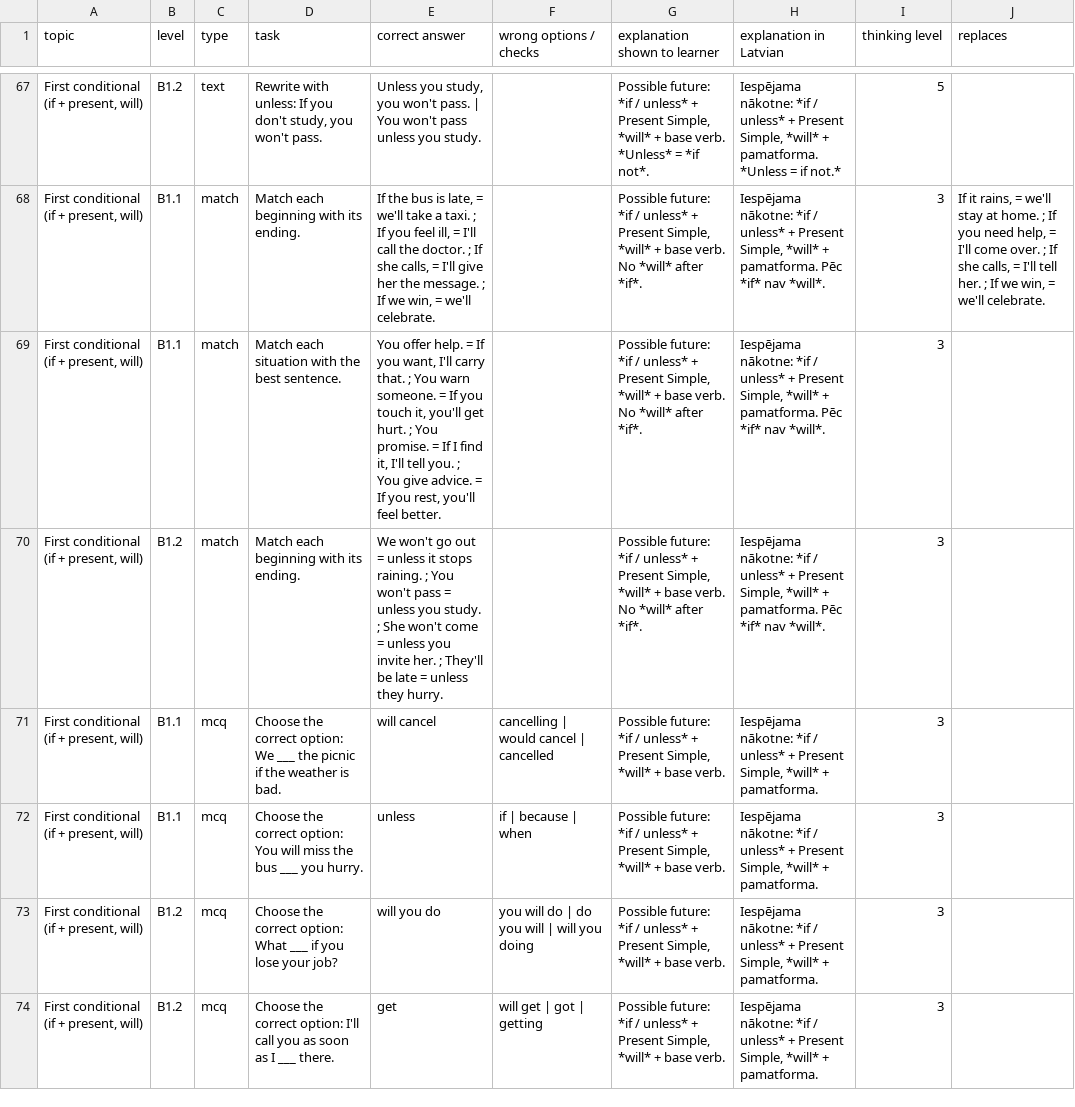
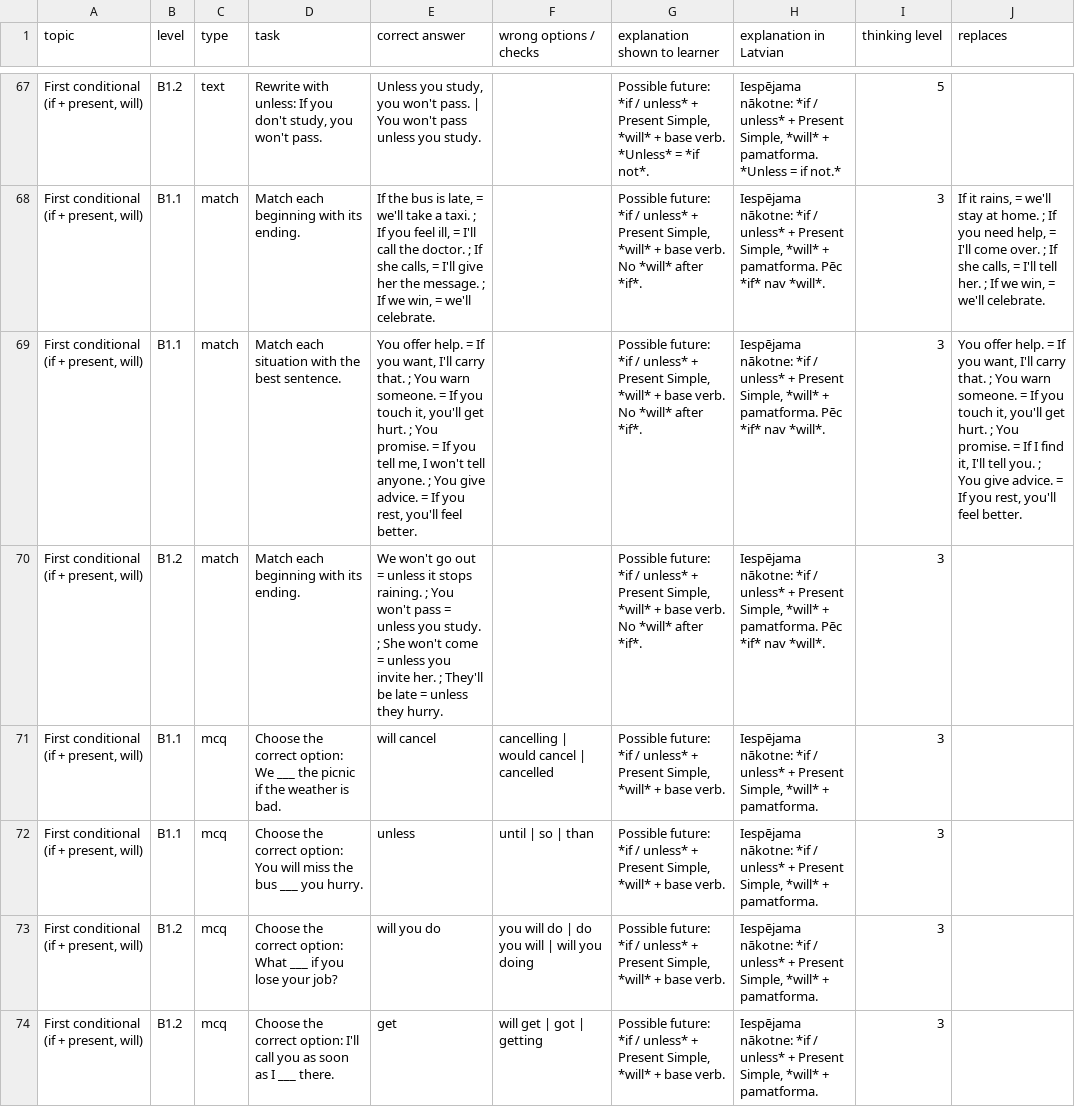
Before and after one commit to inga-cmyk/englishfever, a CSV file: docs/task-drafts/b1-cond-rep-1.csv, drawn as a sheet; only a part is shown, gaps mark what is left out; the diff covers the shown part only; the diff names each change by its address in the sheet, - before the commit and + after, or states it on an @@ line.

```diff
--- a/docs/task-drafts/b1-cond-rep-1.csv
+++ b/docs/task-drafts/b1-cond-rep-1.csv
-E69 (correct answer): …= If I find it, I'll tell you. ; You…
+E69 (correct answer): …= If you tell me, I won't tell anyone. ; You…
-J69 (replaces): (empty)
+J69 (replaces): You offer help. = If you want, I'll carry that. ; You warn someone. = If you touch it, you'll get hurt. ; You promise. = If I find it, I'll tell you. ; You give advice. = If you rest, you'll feel better.
-F72 (wrong options / checks): if | because | when
+F72 (wrong options / checks): until | so | than
```
Also changed, not shown: 10 edited cells elsewhere in this file, docs/task-drafts/a2-big-1.csv, docs/task-drafts/b1-new-1.csv, 28 other files.
